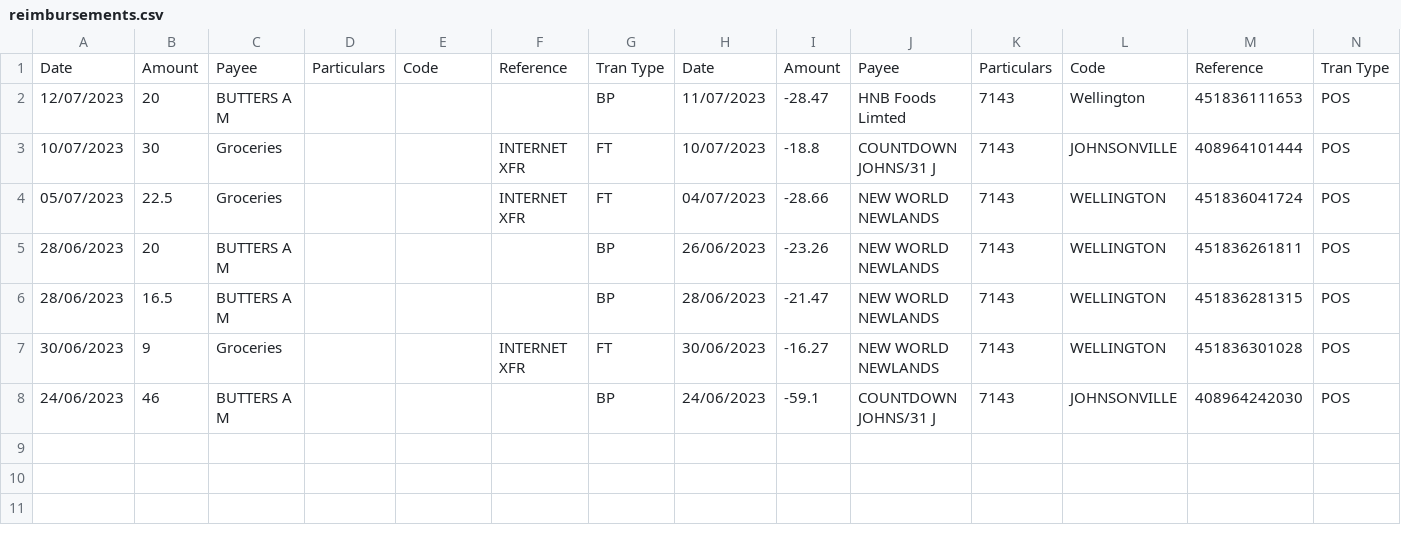
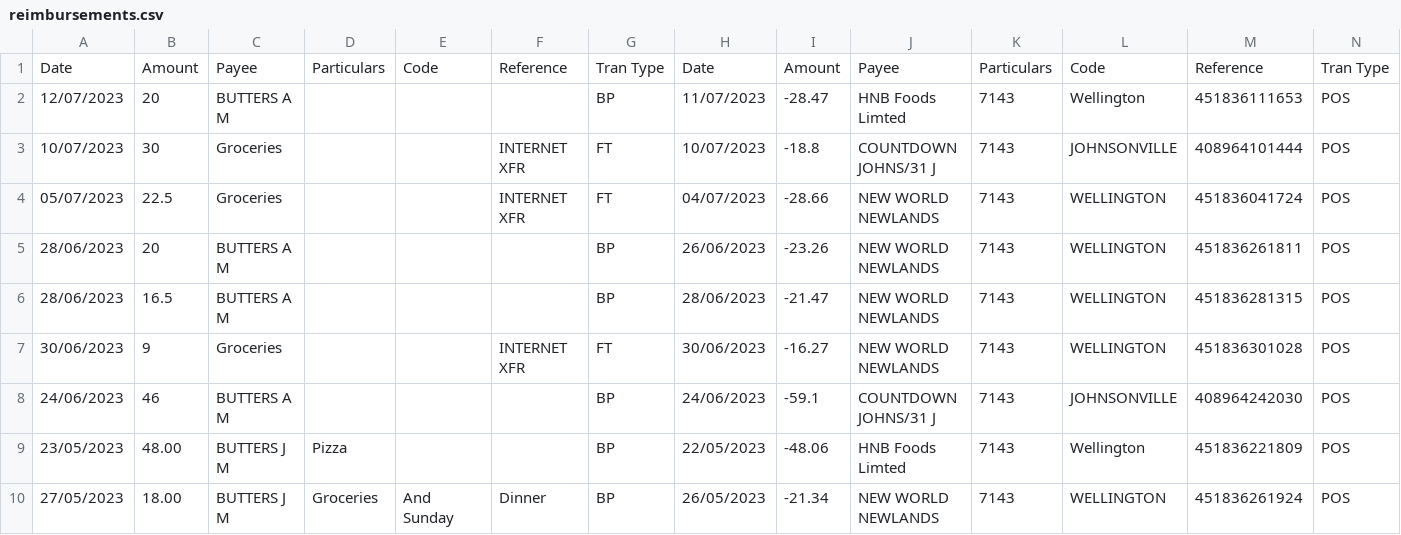
Before and after one commit to tylerbutters/BNZ-App, a CSV file: Release/DataFiles/reimbursements.csv, drawn as a sheet.

```diff
--- a/Release/DataFiles/reimbursements.csv
+++ b/Release/DataFiles/reimbursements.csv
@@ -8 +8,3 @@ Date,Amount,Payee,Particulars,Code,Reference,Tran Type,Date,Amount,Payee,Particu
 24/06/2023,46,BUTTERS A M,,,,BP,24/06/2023,-59.1,COUNTDOWN JOHNS/31 J,7143,JOHNSONVILLE,408964242030,POS
+23/05/2023,48.00,BUTTERS J M,Pizza,,,BP,22/05/2023,-48.06,HNB Foods Limted,7143,Wellington,451836221809,POS
+27/05/2023,18.00,BUTTERS J M,Groceries,And Sunday,Dinner,BP,26/05/2023,-21.34,NEW WORLD NEWLANDS,7143,WELLINGTON,451836261924,POS
```
Also changed, not shown: DataFiles/items.csv, DataFiles/reimbursements.csv, 29 other files.
